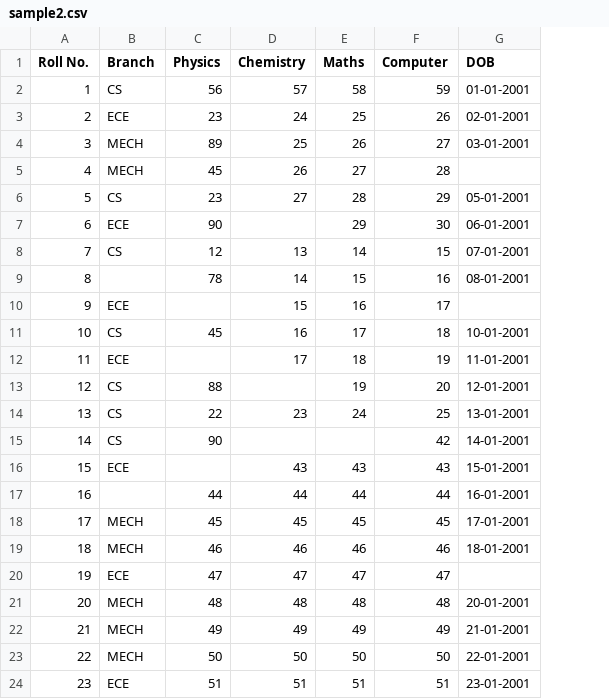
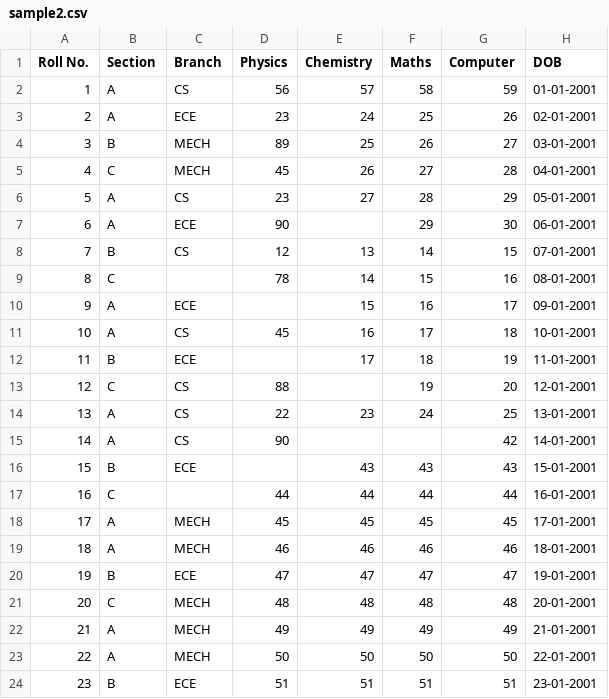
Before and after one commit to akmadan/pandastutorial, a CSV file: Datasets/sample2.csv, drawn as a sheet; only a part is shown; addresses are those after the commit; the diff names each change by its address in the sheet, - before the commit and + after, or states it on an @@ line.

Commit message:
Add files via upload

```diff
--- a/Datasets/sample2.csv
+++ b/Datasets/sample2.csv
+column B (Section), rows 2-24: A | A | B | C | A | A | B | C | A | A | B | C | A | A | B | C | A | A | B | C | A | A | B
-H5 (DOB): (empty)
+H5 (DOB): 04-01-2001
-H10 (DOB): (empty)
+H10 (DOB): 09-01-2001
-H20 (DOB): (empty)
+H20 (DOB): 19-01-2001
```
